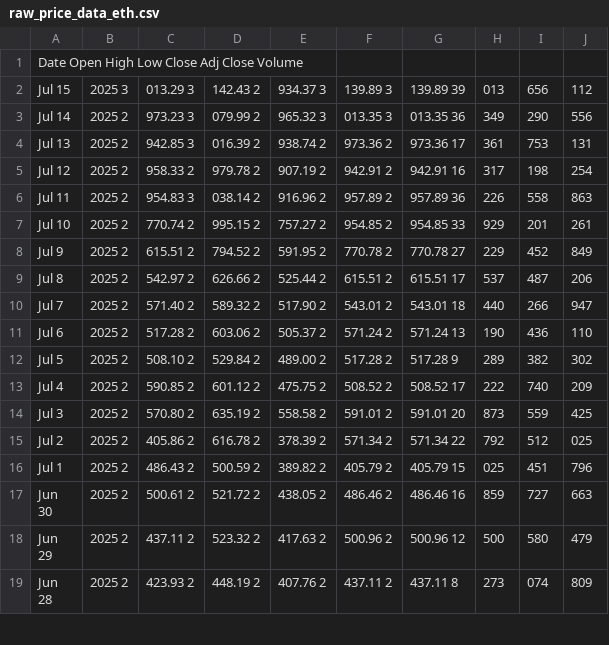
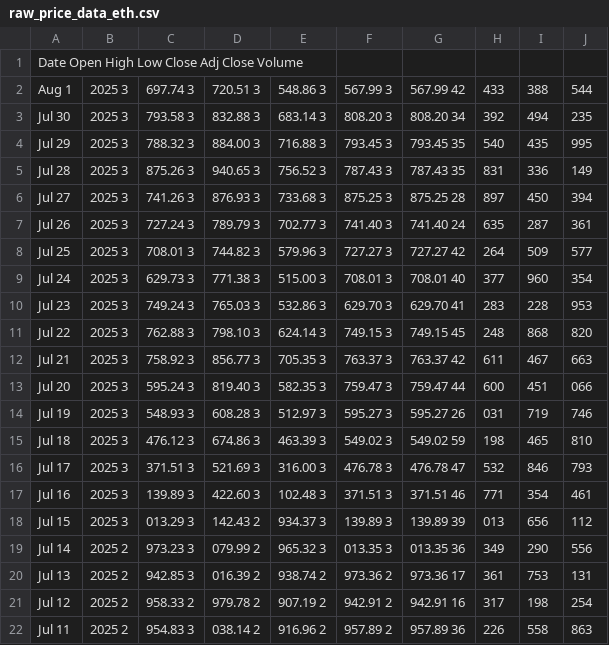
Before and after one commit to SameerSinghhh/Vela-SolanaML, a CSV file: price_data/raw_price_data_eth.csv, drawn as a sheet; only a part is shown; the shorter side is filled out with more unchanged rows.

```diff
--- a/price_data/raw_price_data_eth.csv
+++ b/price_data/raw_price_data_eth.csv
@@ -1,2 +1,18 @@
 Date	Open	High	Low	Close 	Adj Close 	Volume
+Aug 1, 2025	3,697.74	3,720.51	3,548.86	3,567.99	3,567.99	42,433,388,544
+Jul 30, 2025	3,793.58	3,832.88	3,683.14	3,808.20	3,808.20	34,392,494,235
+Jul 29, 2025	3,788.32	3,884.00	3,716.88	3,793.45	3,793.45	35,540,435,995
+Jul 28, 2025	3,875.26	3,940.65	3,756.52	3,787.43	3,787.43	35,831,336,149
+Jul 27, 2025	3,741.26	3,876.93	3,733.68	3,875.25	3,875.25	28,897,450,394
+Jul 26, 2025	3,727.24	3,789.79	3,702.77	3,741.40	3,741.40	24,635,287,361
+Jul 25, 2025	3,708.01	3,744.82	3,579.96	3,727.27	3,727.27	42,264,509,577
+Jul 24, 2025	3,629.73	3,771.38	3,515.00	3,708.01	3,708.01	40,377,960,354
+Jul 23, 2025	3,749.24	3,765.03	3,532.86	3,629.70	3,629.70	41,283,228,953
+Jul 22, 2025	3,762.88	3,798.10	3,624.14	3,749.15	3,749.15	45,248,868,820
+Jul 21, 2025	3,758.92	3,856.77	3,705.35	3,763.37	3,763.37	42,611,467,663
+Jul 20, 2025	3,595.24	3,819.40	3,582.35	3,759.47	3,759.47	44,600,451,066
+Jul 19, 2025	3,548.93	3,608.28	3,512.97	3,595.27	3,595.27	26,031,719,746
+Jul 18, 2025	3,476.12	3,674.86	3,463.39	3,549.02	3,549.02	59,198,465,810
+Jul 17, 2025	3,371.51	3,521.69	3,316.00	3,476.78	3,476.78	47,532,846,793
+Jul 16, 2025	3,139.89	3,422.60	3,102.48	3,371.51	3,371.51	46,771,354,461
 Jul 15, 2025	3,013.29	3,142.43	2,934.37	3,139.89	3,139.89	39,013,656,112
```
Also changed, not shown: price_data/price_data_btc.csv, price_data/price_data_eth.csv, 15 other files.
